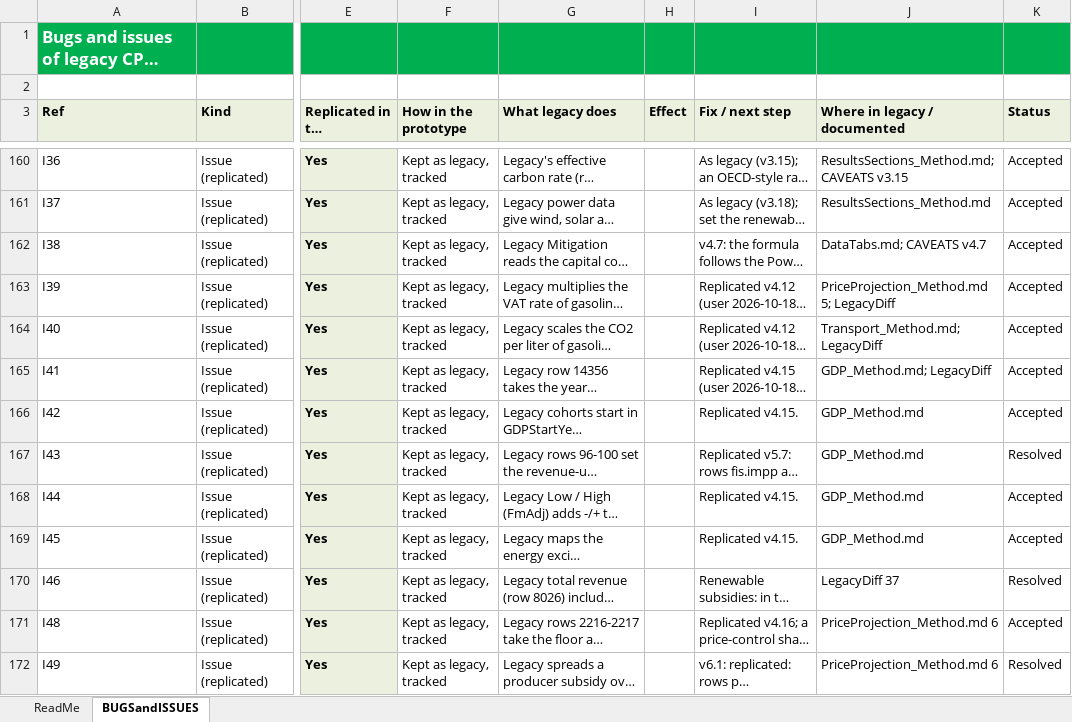
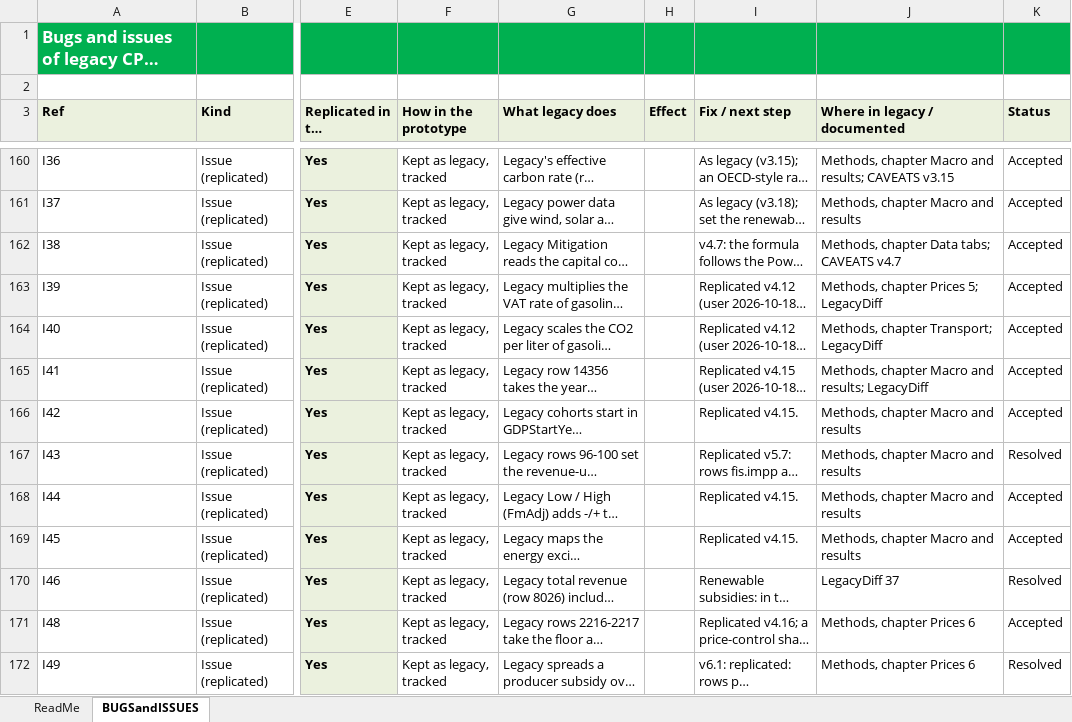
Before and after one commit to cpmodelai/cpat_ai, an Excel workbook: excel_ai/CPAT-AI_BugsAndIssues_latest.xlsx, sheet BUGSandISSUES, drawn as a sheet; only a part is shown, gaps mark what is left out; long unchanged cells end in …; values as stored, in another font and other column widths than the file's, no borders; the diff covers the shown part only; the diff names each change by its address in the sheet, - before the commit and + after, or states it on an @@ line.

```diff
--- a/excel_ai/CPAT-AI_BugsAndIssues_latest.xlsx (sheet BUGSandISSUES)
+++ b/excel_ai/CPAT-AI_BugsAndIssues_latest.xlsx (sheet BUGSandISSUES)
-J160 (Where in legacy / documented): ResultsSections_Method.md; CAVEATS v3.15
+J160 (Where in legacy / documented): Methods, chapter Macro and results; CAVEATS v3.15
-J161 (Where in legacy / documented): ResultsSections_Method.md
+J161 (Where in legacy / documented): Methods, chapter Macro and results
-J162 (Where in legacy / documented): DataTabs.md; CAVEATS v4.7
+J162 (Where in legacy / documented): Methods, chapter Data tabs; CAVEATS v4.7
-J163 (Where in legacy / documented): PriceProjection_Method.md 5; LegacyDiff
+J163 (Where in legacy / documented): Methods, chapter Prices 5; LegacyDiff
-J164 (Where in legacy / documented): Transport_Method.md; LegacyDiff
+J164 (Where in legacy / documented): Methods, chapter Transport; LegacyDiff
-J165 (Where in legacy / documented): GDP_Method.md; LegacyDiff
+J165 (Where in legacy / documented): Methods, chapter Macro and results; LegacyDiff
-J166:J169 (Where in legacy / documented): GDP_Method.md
+J166:J169 (Where in legacy / documented): Methods, chapter Macro and results
-J171:J172 (Where in legacy / documented): PriceProjection_Method.md 6
+J171:J172 (Where in legacy / documented): Methods, chapter Prices 6
```
Also changed, not shown: 66 edited cells elsewhere in this sheet, 54 other files.
